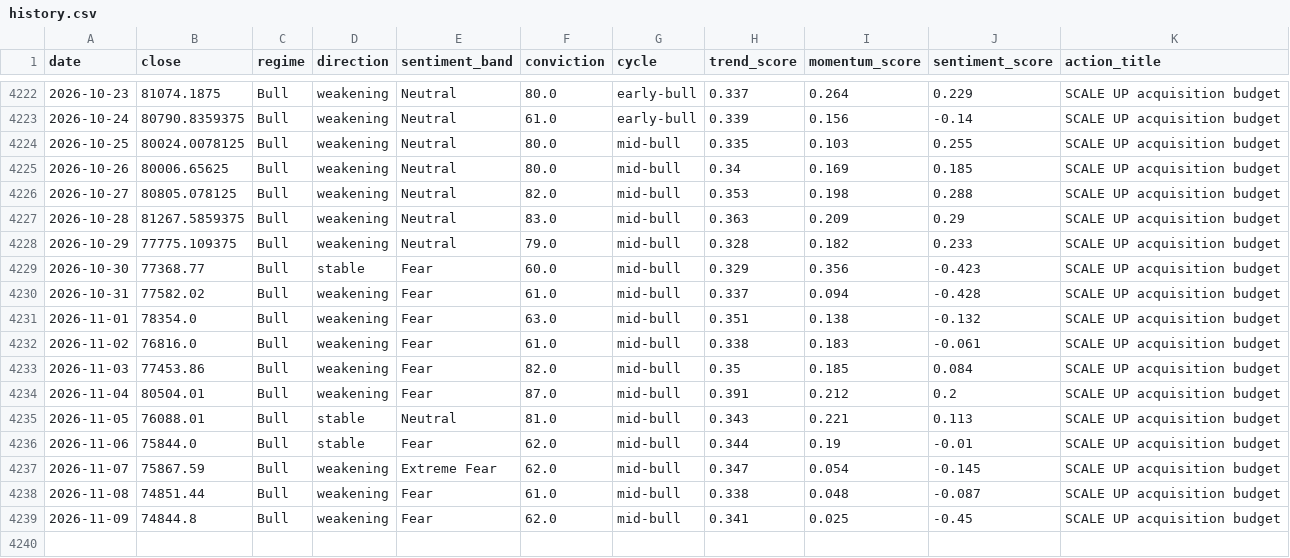
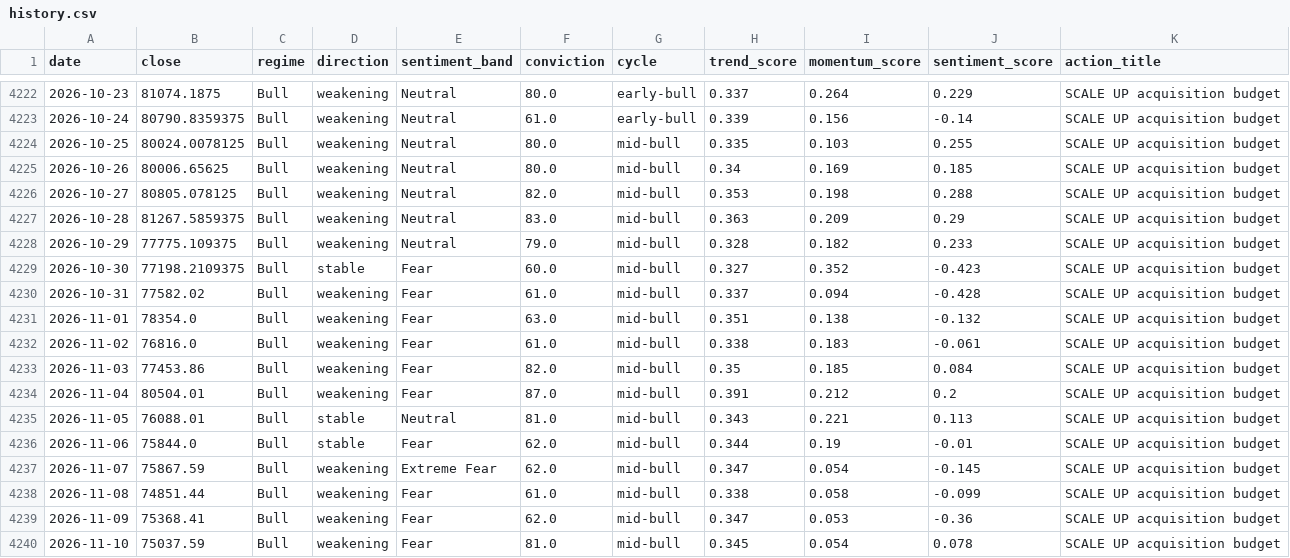
Before and after one commit to andrifa/crypto-market-state-dashboard, a CSV file: data/history.csv, drawn as a sheet; only a part is shown, gaps mark what is left out.

```diff
--- a/data/history.csv
+++ b/data/history.csv
@@ -4228,3 +4228,3 @@ date,close,regime,direction,sentiment_band,conviction,cycle,trend_score,momentum
 2026-10-29,77775.109375,Bull,weakening,Neutral,79.0,mid-bull,0.328,0.182,0.233,SCALE UP acquisition budget
-2026-10-30,77368.77,Bull,stable,Fear,60.0,mid-bull,0.329,0.356,-0.423,SCALE UP acquisition budget
+2026-10-30,77198.2109375,Bull,stable,Fear,60.0,mid-bull,0.327,0.352,-0.423,SCALE UP acquisition budget
 2026-10-31,77582.02,Bull,weakening,Fear,61.0,mid-bull,0.337,0.094,-0.428,SCALE UP acquisition budget
@@ -4237,3 +4237,4 @@ date,close,regime,direction,sentiment_band,conviction,cycle,trend_score,momentum
 2026-11-07,75867.59,Bull,weakening,Extreme Fear,62.0,mid-bull,0.347,0.054,-0.145,SCALE UP acquisition budget
-2026-11-08,74851.44,Bull,weakening,Fear,61.0,mid-bull,0.338,0.048,-0.087,SCALE UP acquisition budget
-2026-11-09,74844.8,Bull,weakening,Fear,62.0,mid-bull,0.341,0.025,-0.45,SCALE UP acquisition budget
+2026-11-08,74851.44,Bull,weakening,Fear,61.0,mid-bull,0.338,0.058,-0.099,SCALE UP acquisition budget
+2026-11-09,75368.41,Bull,weakening,Fear,62.0,mid-bull,0.347,0.053,-0.36,SCALE UP acquisition budget
+2026-11-10,75037.59,Bull,weakening,Fear,81.0,mid-bull,0.345,0.054,0.078,SCALE UP acquisition budget
```
Also changed, not shown: 5 other files.
